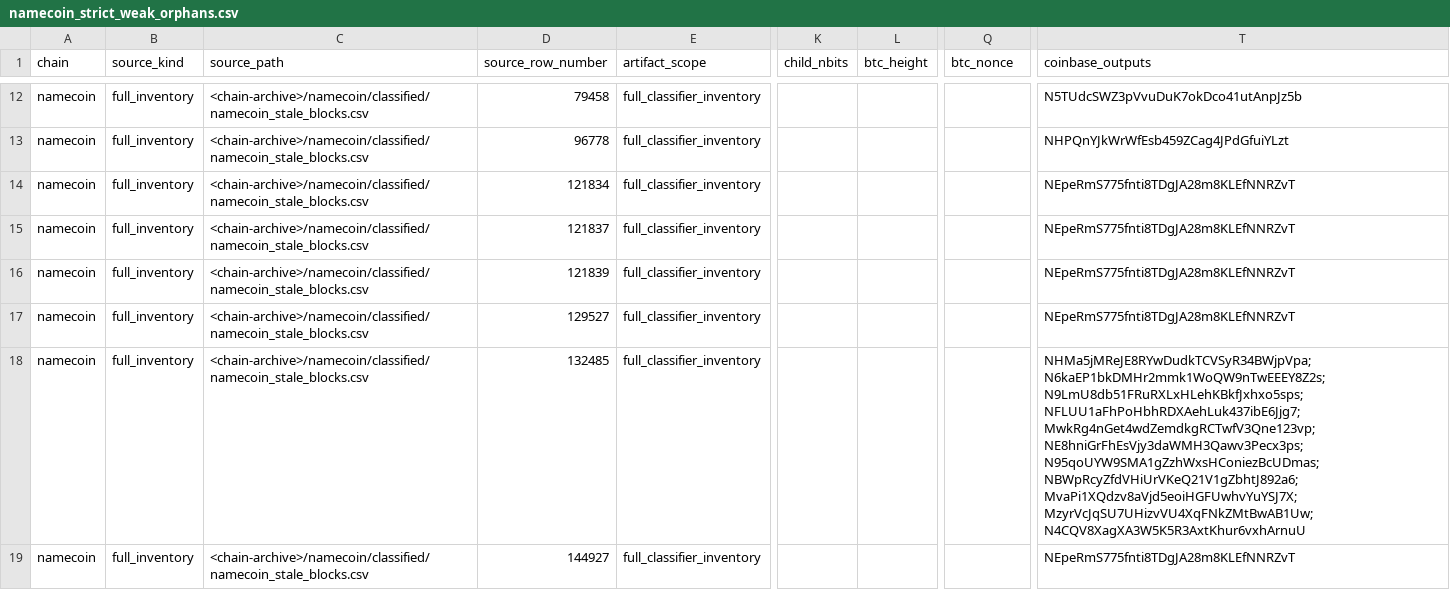
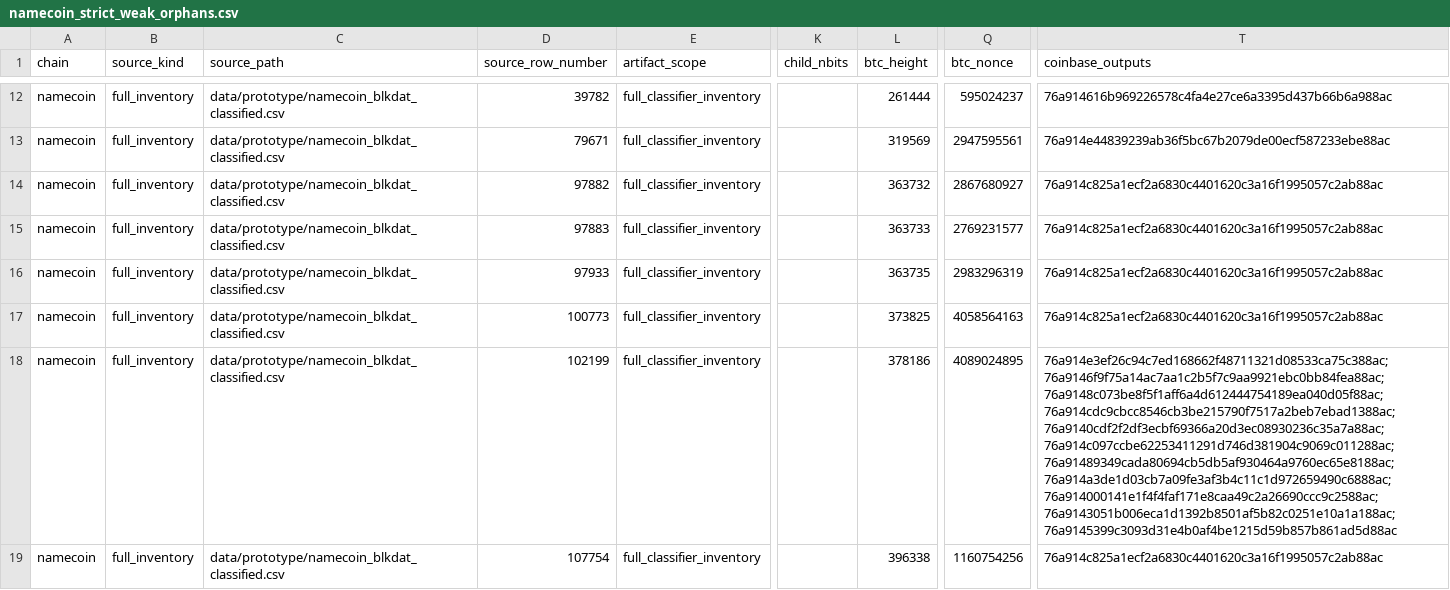
Before and after one commit to deadmanoz/merge-mining-research, a CSV file: results/strict-weak-orphans/namecoin_strict_weak_orphans.csv, drawn as a sheet; only a part is shown, gaps mark what is left out; the diff covers the shown part only; the diff names each change by its address in the sheet, - before the commit and + after, or states it on an @@ line.

```diff
--- a/results/strict-weak-orphans/namecoin_strict_weak_orphans.csv
+++ b/results/strict-weak-orphans/namecoin_strict_weak_orphans.csv
-C12:C19 (source_path): <chain-archive>/namecoin/classified/namecoin_stale_blocks.csv
+C12:C19 (source_path): data/prototype/namecoin_blkdat_classified.csv
-D12 (source_row_number): 79458
+D12 (source_row_number): 39782
-L12 (btc_height): (empty)
+L12 (btc_height): 261444
-Q12 (btc_nonce): (empty)
+Q12 (btc_nonce): 595024237
-T12 (coinbase_outputs): N5TUdcSWZ3pVvuDuK7okDco41utAnpJz5b
+T12 (coinbase_outputs): 76a914616b969226578c4fa4e27ce6a3395d437b66b6a988ac
-D13 (source_row_number): 96778
+D13 (source_row_number): 79671
-L13 (btc_height): (empty)
+L13 (btc_height): 319569
-Q13 (btc_nonce): (empty)
+Q13 (btc_nonce): 2947595561
-T13 (coinbase_outputs): NHPQnYJkWrWfEsb459ZCag4JPdGfuiYLzt
+T13 (coinbase_outputs): 76a914e44839239ab36f5bc67b2079de00ecf587233ebe88ac
-D14 (source_row_number): 121834
+D14 (source_row_number): 97882
-L14 (btc_height): (empty)
+L14 (btc_height): 363732
-Q14 (btc_nonce): (empty)
+Q14 (btc_nonce): 2867680927
-T14:T17 (coinbase_outputs): NEpeRmS775fnti8TDgJA28m8KLEfNNRZvT
+T14:T17 (coinbase_outputs): 76a914c825a1ecf2a6830c4401620c3a16f1995057c2ab88ac
-D15 (source_row_number): 121837
+D15 (source_row_number): 97883
-L15 (btc_height): (empty)
+L15 (btc_height): 363733
-Q15 (btc_nonce): (empty)
+Q15 (btc_nonce): 2769231577
-D16 (source_row_number): 121839
+D16 (source_row_number): 97933
-L16 (btc_height): (empty)
+L16 (btc_height): 363735
-Q16 (btc_nonce): (empty)
+Q16 (btc_nonce): 2983296319
-D17 (source_row_number): 129527
+D17 (source_row_number): 100773
-L17 (btc_height): (empty)
+L17 (btc_height): 373825
-Q17 (btc_nonce): (empty)
+Q17 (btc_nonce): 4058564163
-D18 (source_row_number): 132485
+D18 (source_row_number): 102199
-L18 (btc_height): (empty)
+L18 (btc_height): 378186
-Q18 (btc_nonce): (empty)
+Q18 (btc_nonce): 4089024895
-T18 (coinbase_outputs): NHMa5jMReJE8RYwDudkTCVSyR34BWjpVpa;N6kaEP1bkDMHr2mmk1WoQW9nTwEEEY8Z2s;N9LmU8db51FRuRXLxHLehKBkfJxhxo5sps;NFLUU1aFhPoHbhRDXAehLuk437ibE6Jjg7;MwkRg4nGet4wdZemdkgRCTwfV3Qne123vp;NE8hniGrFhEsVjy3daWMH3Qawv3Pecx3ps;N95qoUYW9SMA1gZzhWxsHConiezBcUDmas;NBWpRcyZfdVHiUrVKeQ21V1gZbhtJ892a6;MvaPi1XQdzv8aVjd5eoiHGFUwhvYuYSJ7X;MzyrVcJqSU7UHizvVU4XqFNkZMtBwAB1Uw;N4CQV8XagXA3W5K5R3AxtKhur6vxhArnuU
+T18 (coinbase_outputs): 76a914e3ef26c94c7ed168662f48711321d08533ca75c388ac;76a9146f9f75a14ac7aa1c2b5f7c9aa9921ebc0bb84fea88ac;76a9148c073be8f5f1aff6a4d612444754189ea040d05f88ac;76a914cdc9cbcc8546cb3be215790f7517a2beb7ebad1388ac;76a9140cdf2f2df3ecbf69366a20d3ec08930236c35a7a88ac;76a914c097ccbe62253411291d746d381904c9069c011288ac;76a91489349cada80694cb5db5af930464a9760ec65e8188ac;76a914a3de1d03cb7a09fe3af3b4c11c1d972659490c6888ac;76a914000141e1f4f4faf171e8caa49c2a26690ccc9c2588ac;76a9143051b006eca1d1392b8501af5b82c0251e10a1a188ac;76a9145399c3093d31e4b0af4be1215d59b857b861ad5d88ac
-D19 (source_row_number): 144927
+D19 (source_row_number): 107754
-L19 (btc_height): (empty)
+L19 (btc_height): 396338
-Q19 (btc_nonce): (empty)
+Q19 (btc_nonce): 1160754256
-T19 (coinbase_outputs): NEpeRmS775fnti8TDgJA28m8KLEfNNRZvT
+T19 (coinbase_outputs): 76a914c825a1ecf2a6830c4401620c3a16f1995057c2ab88ac
```
Also changed, not shown: 2 added rows, 2 removed rows and 47 edited cells elsewhere in this file, data/stale_descendant_observations.csv, data/stale_descendants.csv, 18 other files.
